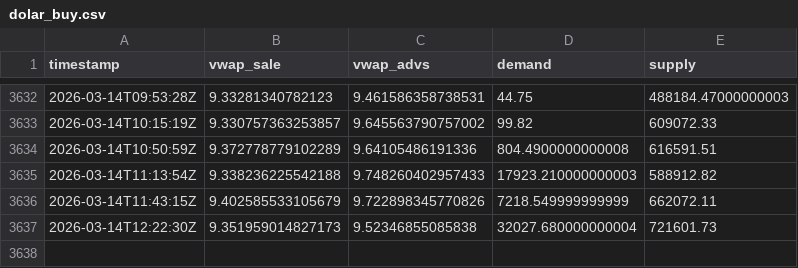
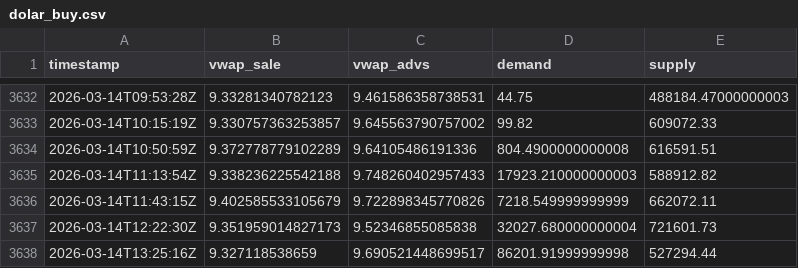
Before and after one commit to mauforonda/indicadores_dolar, a CSV file: dolar_buy.csv, drawn as a sheet; only a part is shown, gaps mark what is left out.

Commit message:
Update data

```diff
--- a/dolar_buy.csv
+++ b/dolar_buy.csv
@@ -3637 +3637,2 @@ timestamp,vwap_sale,vwap_advs,demand,supply
 2026-03-14T12:22:30Z,9.351959014827173,9.52346855085838,32027.680000000004,721601.73
+2026-03-14T13:25:16Z,9.327118538659,9.690521448699517,86201.91999999998,527294.44
```
Also changed, not shown: dolar_sell.csv.
